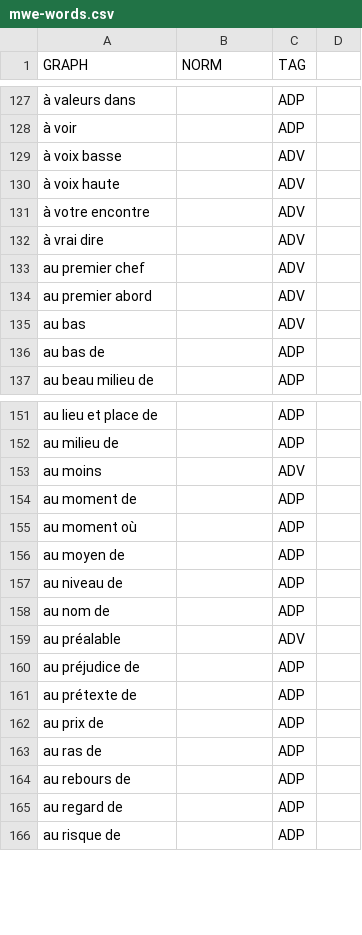
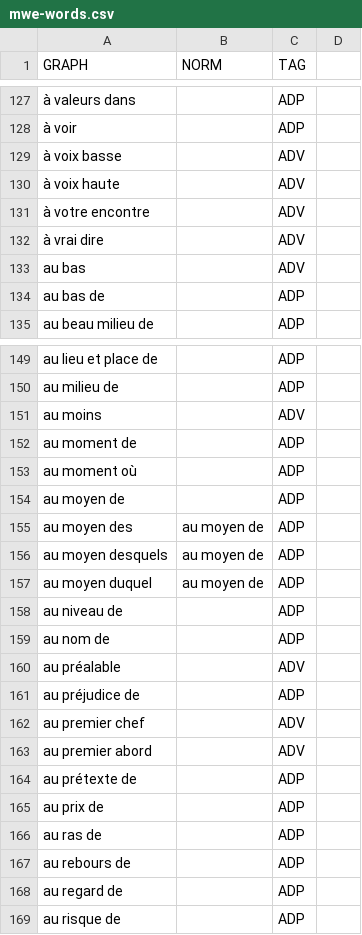
Before and after one commit to oeuvres/alix, a CSV file: fr/src/resources/com/github/oeuvres/alix/fr/mwe-words.csv, drawn as a sheet; only a part is shown, gaps mark what is left out; the diff names each change by its address in the sheet, - before the commit and + after, or states it on an @@ line.

```diff
--- a/fr/src/resources/com/github/oeuvres/alix/fr/mwe-words.csv
+++ b/fr/src/resources/com/github/oeuvres/alix/fr/mwe-words.csv
+row 155: au moyen des | au moyen de | ADP
+row 156: au moyen desquels | au moyen de | ADP
+row 157: au moyen duquel | au moyen de | ADP
@@ row 133 moved to row 162: au premier chef @@
@@ row 134 moved to row 163: au premier abord @@
```
Also changed, not shown: fr/src/resources/com/github/oeuvres/alix/fr/propn-words.csv, 9 other files.
